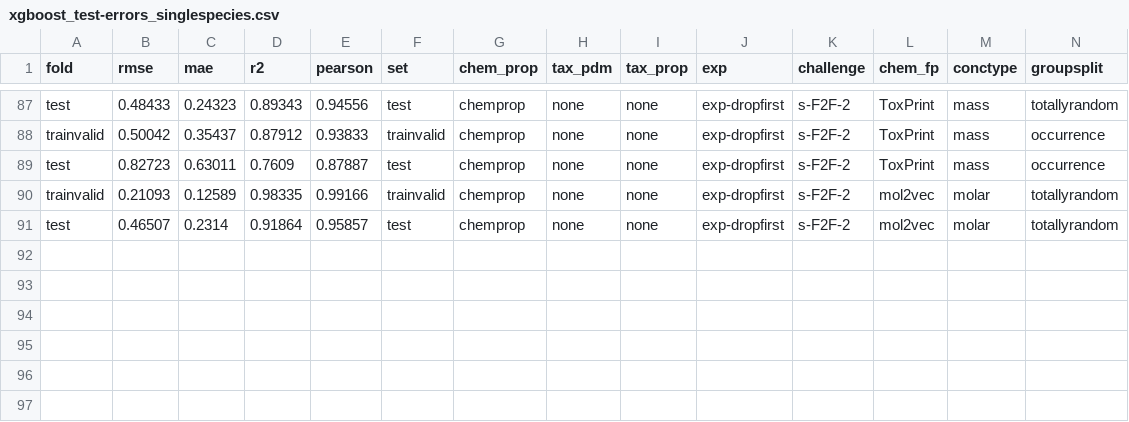
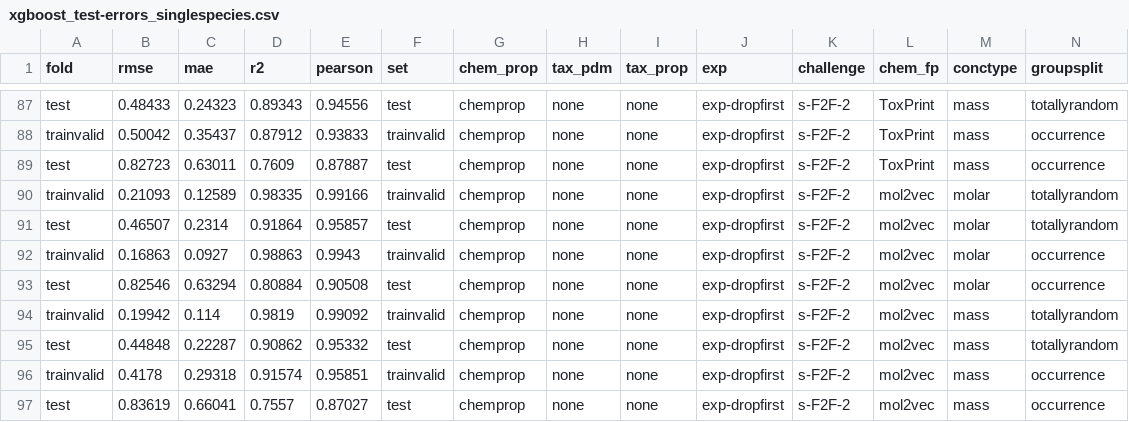
Before and after one commit to LiliGasser/mltox-model, a CSV file: output/regression/xgboost_test-errors_singlespecies.csv, drawn as a sheet; only a part is shown, gaps mark what is left out; rows hold the shown columns only; the diff names each change by its address in the sheet, - before the commit and + after, or states it on an @@ line.

```diff
--- a/output/regression/xgboost_test-errors_singlespecies.csv
+++ b/output/regression/xgboost_test-errors_singlespecies.csv
+row 92: trainvalid | 0.16863 | 0.0927 | 0.98863 | 0.9943 | trainvalid | chemprop | none | none | exp-dropfirst | s-F2F-2 | mol2vec | molar | occurrence
+row 93: test | 0.82546 | 0.63294 | 0.80884 | 0.90508 | test | chemprop | none | none | exp-dropfirst | s-F2F-2 | mol2vec | molar | occurrence
+row 94: trainvalid | 0.19942 | 0.114 | 0.9819 | 0.99092 | trainvalid | chemprop | none | none | exp-dropfirst | s-F2F-2 | mol2vec | mass | totallyrandom
+row 95: test | 0.44848 | 0.22287 | 0.90862 | 0.95332 | test | chemprop | none | none | exp-dropfirst | s-F2F-2 | mol2vec | mass | totallyrandom
+row 96: trainvalid | 0.4178 | 0.29318 | 0.91574 | 0.95851 | trainvalid | chemprop | none | none | exp-dropfirst | s-F2F-2 | mol2vec | mass | occurrence
+row 97: test | 0.83619 | 0.66041 | 0.7557 | 0.87027 | test | chemprop | none | none | exp-dropfirst | s-F2F-2 | mol2vec | mass | occurrence
```
Also changed, not shown: output/regression/xgboost_CV-errors_singlespecies.csv, 20 other files.
